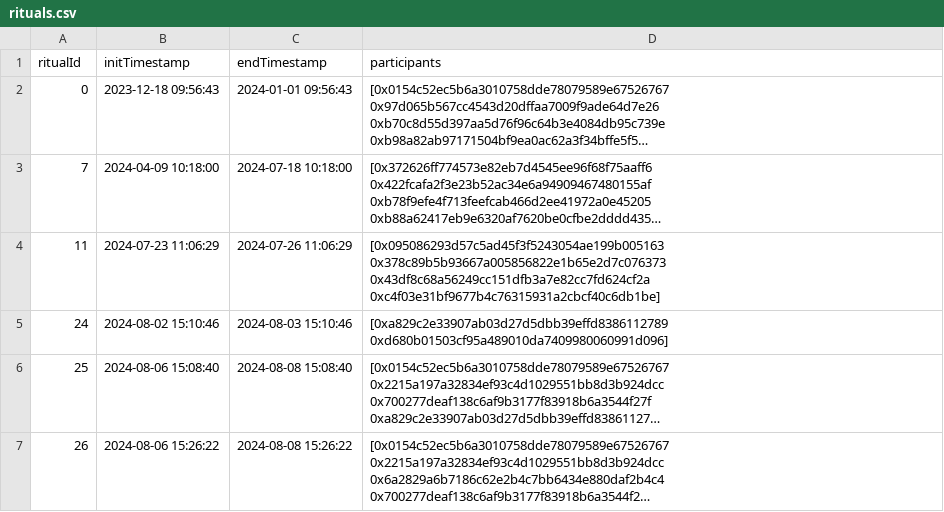
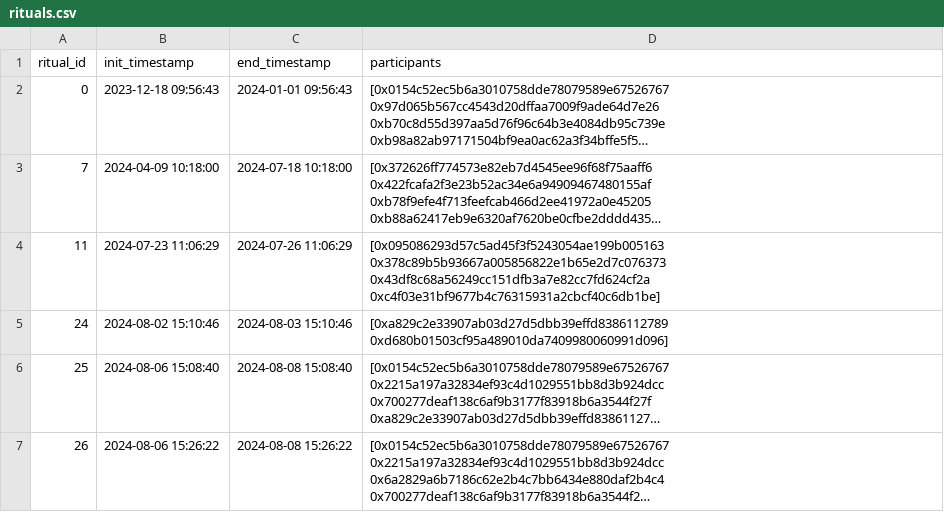
Before and after one commit to threshold-network/economic-research, a CSV file: stable-yield-retrospective/rituals.csv, drawn as a sheet; only a part is shown; long unchanged cells end in …; the diff names each change by its address in the sheet, - before the commit and + after, or states it on an @@ line.

Commit message:
Take three rituals as sample data

```diff
--- a/stable-yield-retrospective/rituals.csv
+++ b/stable-yield-retrospective/rituals.csv
-A1: ritualId
+A1: ritual_id
-B1: initTimestamp
+B1: init_timestamp
-C1: endTimestamp
+C1: end_timestamp
```
Also changed, not shown: stable-yield-retrospective/raw_authorization_events.csv, stable-yield-retrospective/raw_staking_events.csv, 1 other file.
